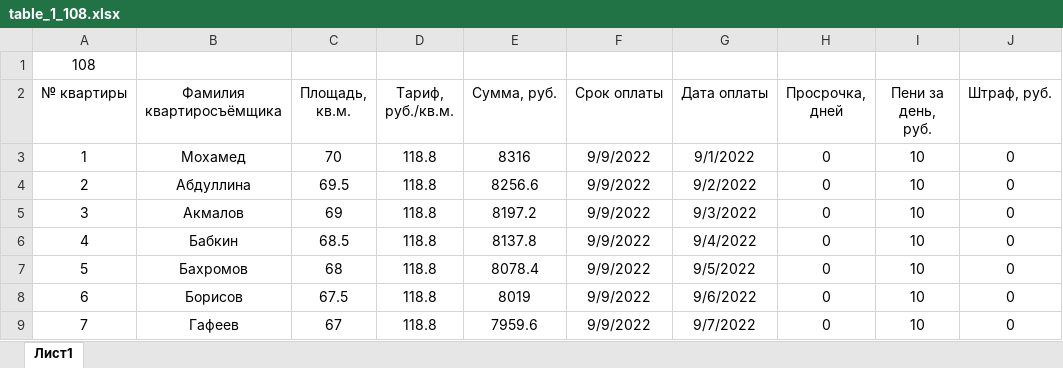
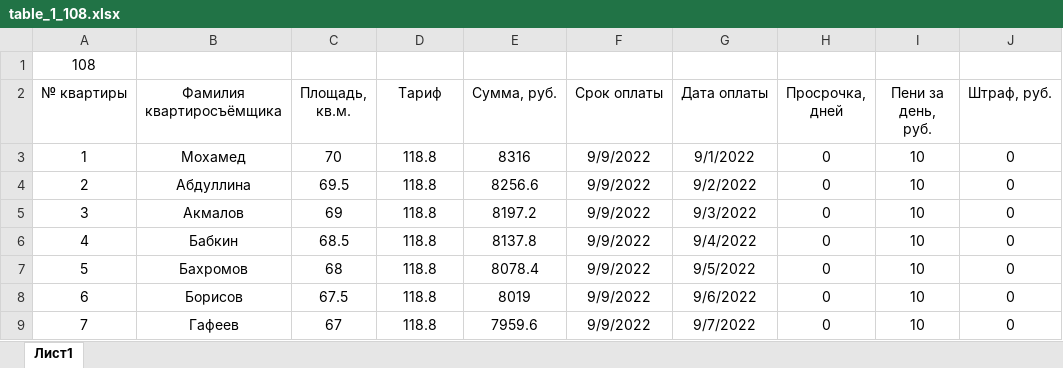
Before and after one commit to Ilya-Petrovich/IT_LR, an Excel workbook: LR3/table_1_108.xlsx, sheet Лист1, drawn as a sheet; only a part is shown; values as stored, in another font and other column widths than the file's, no borders; the diff names each change by its address in the sheet, - before the commit and + after, or states it on an @@ line.

Commit message:
Edited15 LR3/1

```diff
--- a/LR3/table_1_108.xlsx (sheet Лист1)
+++ b/LR3/table_1_108.xlsx (sheet Лист1)
-D2: Тариф, руб./кв.м.
+D2: Тариф
```
